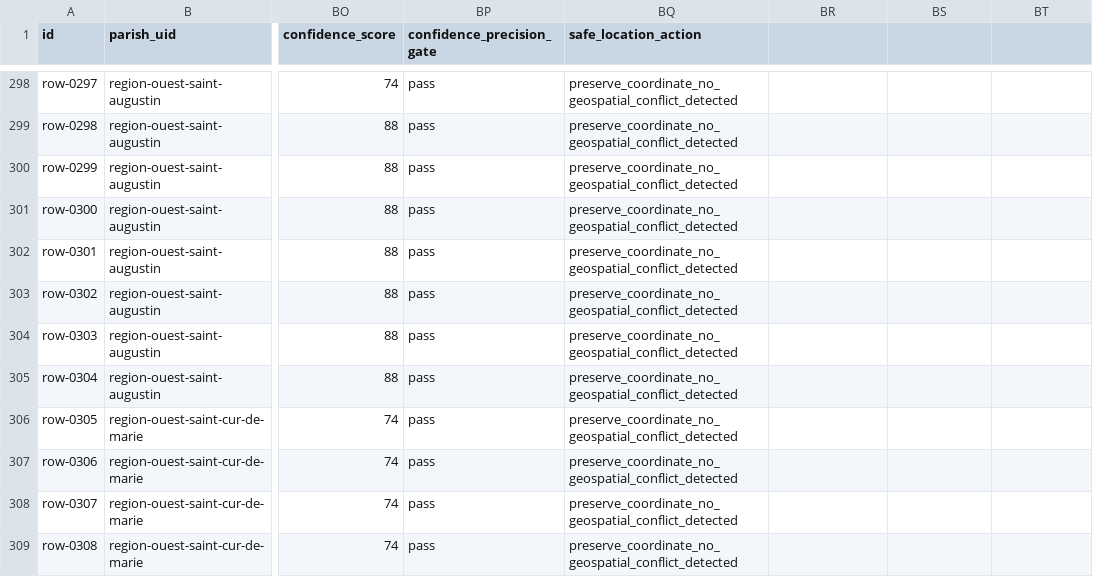
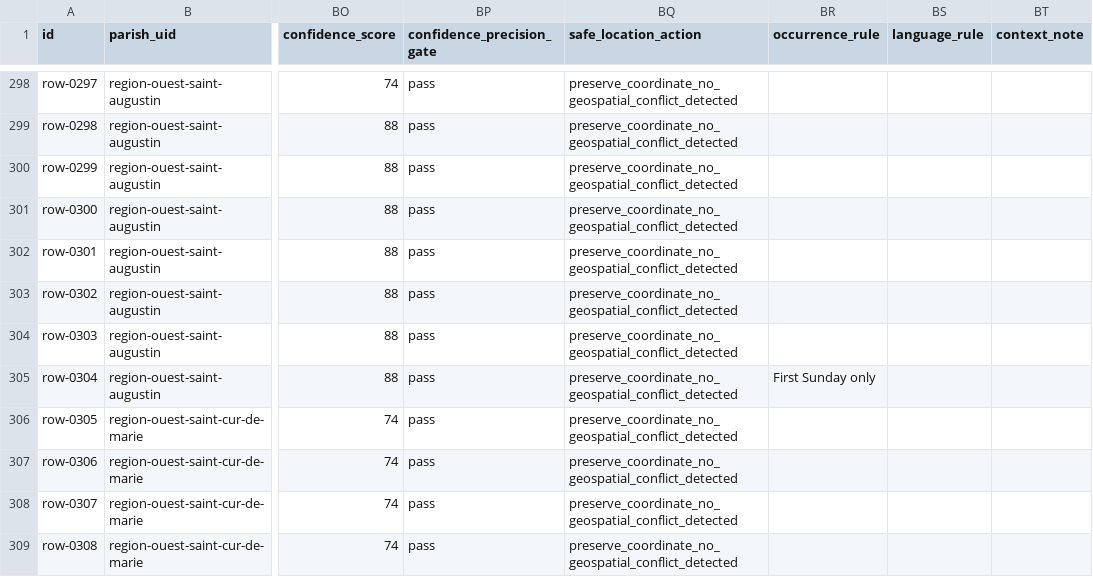
Before and after one commit to louisriv26/mauritius-mass-finder-beta, a CSV file: data/masses.csv, drawn as a sheet; only a part is shown, gaps mark what is left out; the diff covers the shown part only; the diff names each change by its address in the sheet, - before the commit and + after, or states it on an @@ line.

```diff
--- a/data/masses.csv
+++ b/data/masses.csv
-BR1: (empty)
+BR1: occurrence_rule
-BS1: (empty)
+BS1: language_rule
-BT1: (empty)
+BT1: context_note
-BR305 (occurrence_rule): (empty)
+BR305 (occurrence_rule): First Sunday only
```
Also changed, not shown: 30 edited cells elsewhere in this file, 8 other files.
